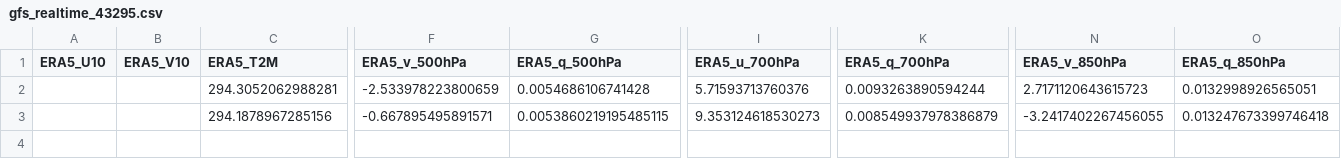
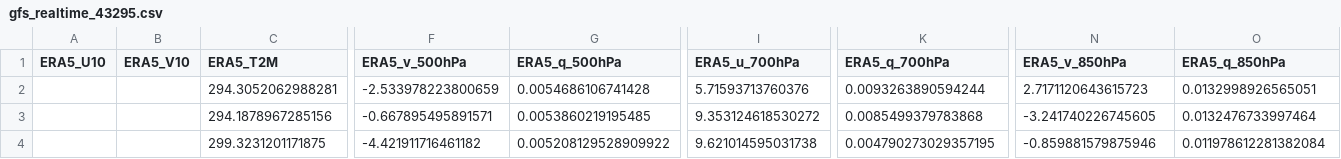
Before and after one commit to Aprameya05/CSIR-Thunderstorm-Bengaluru, a CSV file: data/gfs_realtime_43295.csv, drawn as a sheet; only a part is shown, gaps mark what is left out; rows hold the shown columns only; the diff names each change by its address in the sheet, - before the commit and + after, or states it on an @@ line.

```diff
--- a/data/gfs_realtime_43295.csv
+++ b/data/gfs_realtime_43295.csv
-G3 (ERA5_q_500hPa): 0.0053860219195485115
+G3 (ERA5_q_500hPa): 0.0053860219195485
-I3 (ERA5_u_700hPa): 9.353124618530273
+I3 (ERA5_u_700hPa): 9.353124618530272
-K3 (ERA5_q_700hPa): 0.008549937978386879
+K3 (ERA5_q_700hPa): 0.0085499379783868
-N3 (ERA5_v_850hPa): -3.2417402267456055
+N3 (ERA5_v_850hPa): -3.241740226745605
-O3 (ERA5_q_850hPa): 0.013247673399746418
+O3 (ERA5_q_850hPa): 0.0132476733997464
+row 4:  |  | 299.3231201171875 | -4.421911716461182 | 0.005208129528909922 | 9.621014595031738 | 0.004790273029357195 | -0.859881579875946 | 0.011978612281382084
```
Also changed, not shown: data/forecast_log.csv, data/upperair_realtime_43295.csv, 8 other files.
